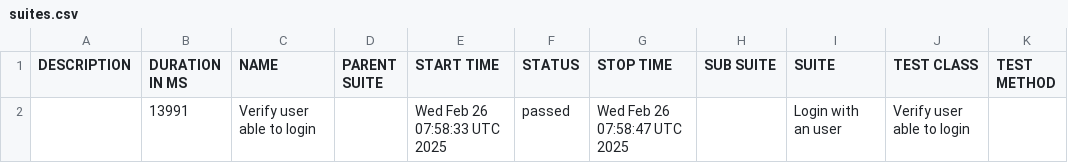
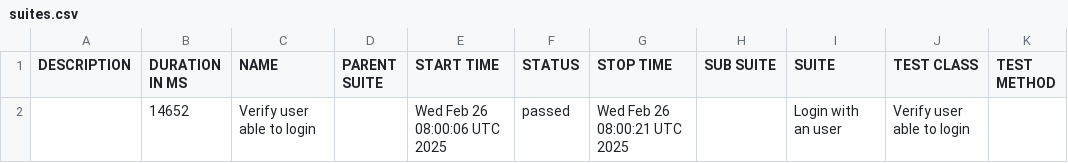
Before and after one commit to m-ammar-p/playwright-skeleton, a CSV file: data/suites.csv, drawn as a sheet.

```diff
--- a/data/suites.csv
+++ b/data/suites.csv
@@ -1,2 +1,2 @@
 "DESCRIPTION","DURATION IN MS","NAME","PARENT SUITE","START TIME","STATUS","STOP TIME","SUB SUITE","SUITE","TEST CLASS","TEST METHOD"
-"","13991","Verify user able to login","","Wed Feb 26 07:58:33 UTC 2025","passed","Wed Feb 26 07:58:47 UTC 2025","","Login with an user","Verify user able to login",""
+"","14652","Verify user able to login","","Wed Feb 26 08:00:06 UTC 2025","passed","Wed Feb 26 08:00:21 UTC 2025","","Login with an user","Verify user able to login",""
```
Also changed, not shown: 23 other files.
